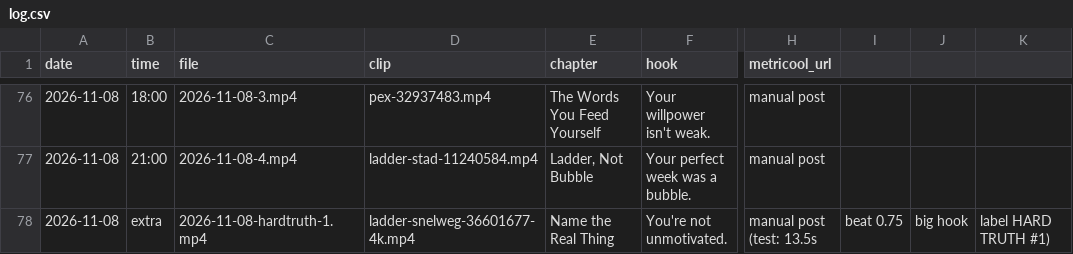
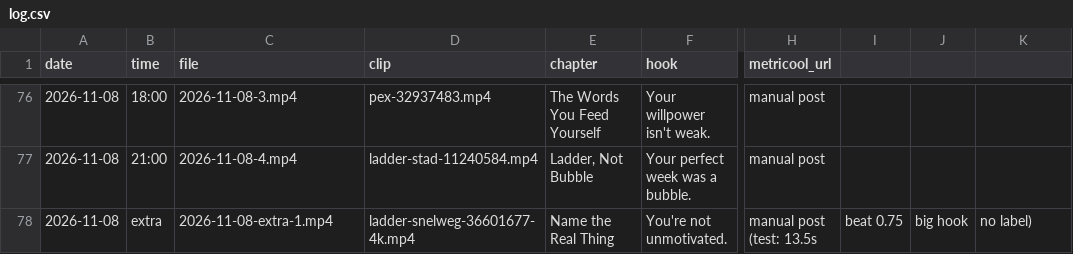
Before and after one commit to adriaanisufi-ops/ladder-content, a CSV file: log.csv, drawn as a sheet; only a part is shown, gaps mark what is left out; the diff names each change by its address in the sheet, - before the commit and + after, or states it on an @@ line.

```diff
--- a/log.csv
+++ b/log.csv
-C78 (file): 2026-11-08-hardtruth-1.mp4
+C78 (file): 2026-11-08-extra-1.mp4
-K78: label HARD TRUTH #1)
+K78: no label)
```
Also changed, not shown: 1 other file.
